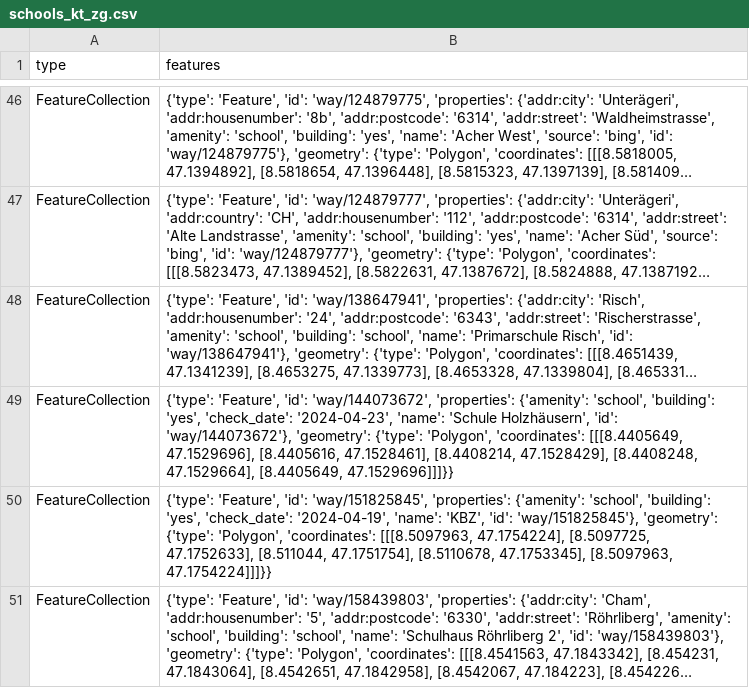
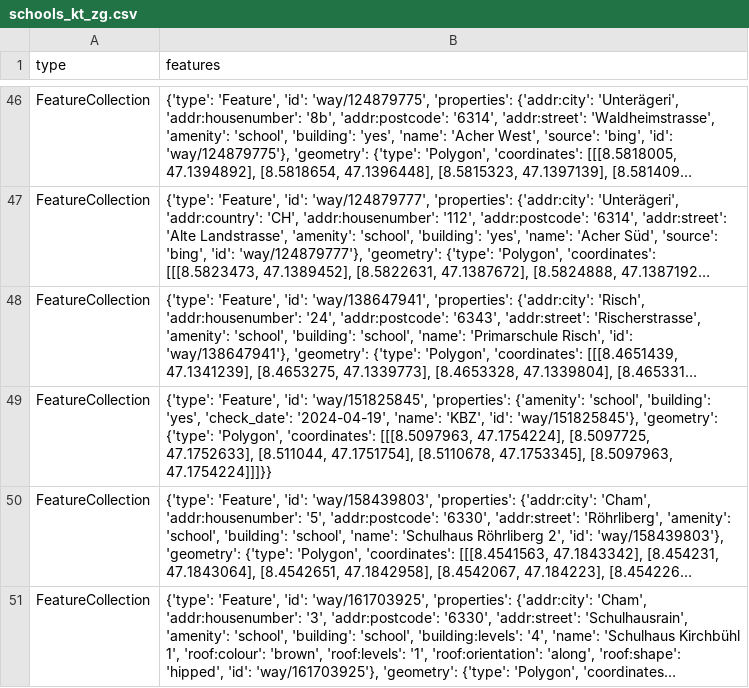
Before and after one commit to OpenBracketsCH/rescue-data, a CSV file: data/csv/schools/schools_kt_zg.csv, drawn as a sheet; only a part is shown, gaps mark what is left out; the shorter side is filled out with more unchanged rows; long unchanged cells end in …; the diff names each change by its address in the sheet, - before the commit and + after, or states it on an @@ line.

```diff
--- a/data/csv/schools/schools_kt_zg.csv
+++ b/data/csv/schools/schools_kt_zg.csv
-row 49: FeatureCollection | {'type': 'Feature', 'id': 'way/144073672', 'properties': {'amenity': 'school', 'building': 'yes', 'check_date': '2024-04-23', 'name': 'Schule Holzhäusern', 'id': 'way/144073672'}, 'geometry': {'type': 'Polygon', 'coordinates': [[[8.4405649, 47.1529696], [8.4405616, 47.1528461], [8.4408214, 47.1528429], [8.4408248, 47.1529664], [8.4405649, 47.1529696]]]}}
```
Also changed, not shown: data/csv/childcare/childcare_dispo_srz.csv, data/csv/childcare/childcare_kt_zh.csv, 12 other files.
